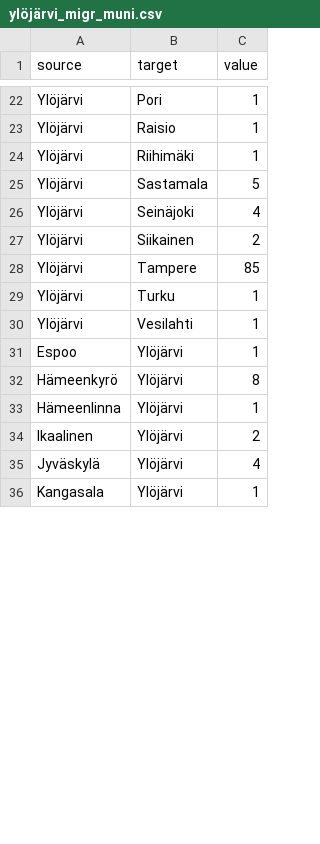
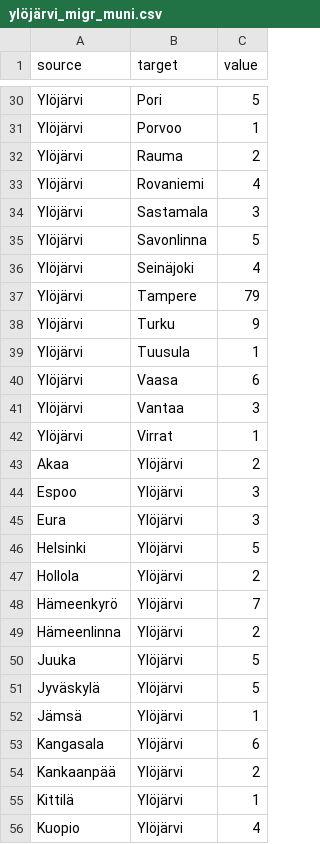
Before and after one commit to Kangasalakehitys/ylojarvi, a CSV file: data/ylöjärvi_migr_muni.csv, drawn as a sheet; only a part is shown, gaps mark what is left out; the diff covers the shown part only.

```diff
--- a/data/ylöjärvi_migr_muni.csv
+++ b/data/ylöjärvi_migr_muni.csv
@@ -22,15 +30,27 @@
-"Ylöjärvi","Pori",1
-"Ylöjärvi","Raisio",1
-"Ylöjärvi","Riihimäki",1
-"Ylöjärvi","Sastamala",5
+"Ylöjärvi","Pori",5
+"Ylöjärvi","Porvoo",1
+"Ylöjärvi","Rauma",2
+"Ylöjärvi","Rovaniemi",4
+"Ylöjärvi","Sastamala",3
+"Ylöjärvi","Savonlinna",5
 "Ylöjärvi","Seinäjoki",4
-"Ylöjärvi","Siikainen",2
-"Ylöjärvi","Tampere",85
-"Ylöjärvi","Turku",1
-"Ylöjärvi","Vesilahti",1
-"Espoo","Ylöjärvi",1
-"Hämeenkyrö","Ylöjärvi",8
-"Hämeenlinna","Ylöjärvi",1
-"Ikaalinen","Ylöjärvi",2
-"Jyväskylä","Ylöjärvi",4
-"Kangasala","Ylöjärvi",1
+"Ylöjärvi","Tampere",79
+"Ylöjärvi","Turku",9
+"Ylöjärvi","Tuusula",1
+"Ylöjärvi","Vaasa",6
+"Ylöjärvi","Vantaa",3
+"Ylöjärvi","Virrat",1
+"Akaa","Ylöjärvi",2
+"Espoo","Ylöjärvi",3
+"Eura","Ylöjärvi",3
+"Helsinki","Ylöjärvi",5
+"Hollola","Ylöjärvi",2
+"Hämeenkyrö","Ylöjärvi",7
+"Hämeenlinna","Ylöjärvi",2
+"Juuka","Ylöjärvi",5
+"Jyväskylä","Ylöjärvi",5
+"Jämsä","Ylöjärvi",1
+"Kangasala","Ylöjärvi",6
+"Kankaanpää","Ylöjärvi",2
+"Kittilä","Ylöjärvi",1
+"Kuopio","Ylöjärvi",4
```
Also changed, not shown: 14 added rows, 6 removed rows and 30 edited cells elsewhere in this file, data/ylöjärvi_migr_betw_muni_map.csv, data/ylöjärvi_population_map.csv, 27 other files.
